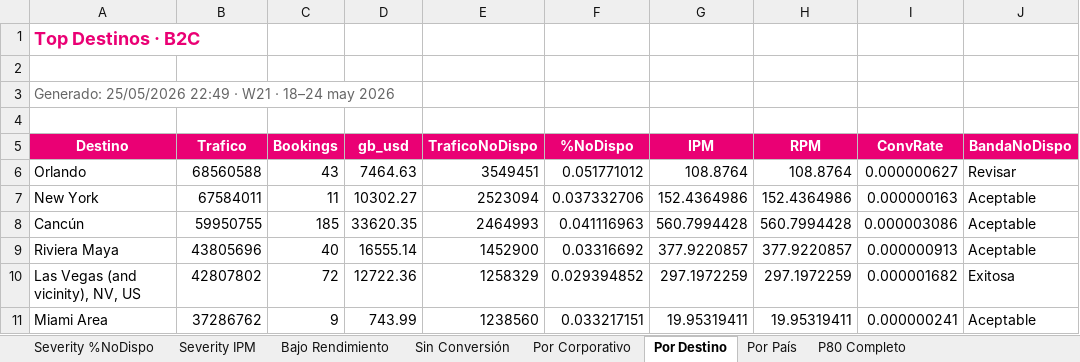
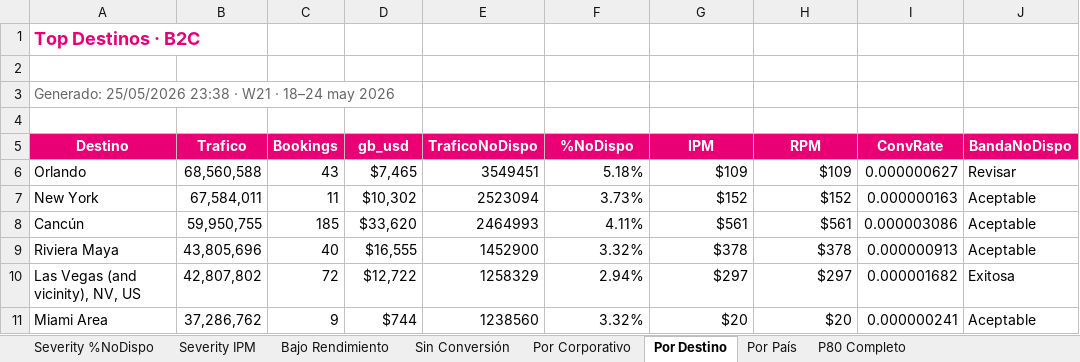
Before and after one commit to federicochurches/Price, an Excel workbook: rates-nodispo/week-21/Analisis_Rates_NoDispo_B2C_7d.xlsx, sheet Por Destino, drawn as a sheet; only a part is shown; values as stored, in another font and other column widths than the file's, no borders; the diff covers the shown part only; the diff names each change by its address in the sheet, - before the commit and + after, or states it on an @@ line.

Commit message:
Excel: top50→100, orden %NoDispo DESC/Eficacia ASC, formatos %, limpiar ID hotel CR

```diff
--- a/rates-nodispo/week-21/Analisis_Rates_NoDispo_B2C_7d.xlsx (sheet Por Destino)
+++ b/rates-nodispo/week-21/Analisis_Rates_NoDispo_B2C_7d.xlsx (sheet Por Destino)
-A3 (Destino): Generado: 25/05/2026 22:49 · W21…
+A3 (Destino): Generado: 25/05/2026 23:38 · W21…
-B6 (Trafico): 68560588
+B6 (Trafico): 68,560,588
-D6 (gb_usd): 7464.63
+D6 (gb_usd): $7,465
-F6 (%NoDispo): 0.051771012
+F6 (%NoDispo): 5.18%
-G6 (IPM): 108.8764
+G6 (IPM): $109
-H6 (RPM): 108.8764
+H6 (RPM): $109
-B7 (Trafico): 67584011
+B7 (Trafico): 67,584,011
-D7 (gb_usd): 10302.27
+D7 (gb_usd): $10,302
-F7 (%NoDispo): 0.037332706
+F7 (%NoDispo): 3.73%
-G7 (IPM): 152.4364986
+G7 (IPM): $152
-H7 (RPM): 152.4364986
+H7 (RPM): $152
-B8 (Trafico): 59950755
+B8 (Trafico): 59,950,755
-D8 (gb_usd): 33620.35
+D8 (gb_usd): $33,620
-F8 (%NoDispo): 0.041116963
+F8 (%NoDispo): 4.11%
-G8 (IPM): 560.7994428
+G8 (IPM): $561
-H8 (RPM): 560.7994428
+H8 (RPM): $561
-B9 (Trafico): 43805696
+B9 (Trafico): 43,805,696
-D9 (gb_usd): 16555.14
+D9 (gb_usd): $16,555
-F9 (%NoDispo): 0.03316692
+F9 (%NoDispo): 3.32%
-G9 (IPM): 377.9220857
+G9 (IPM): $378
-H9 (RPM): 377.9220857
+H9 (RPM): $378
-B10 (Trafico): 42807802
+B10 (Trafico): 42,807,802
-D10 (gb_usd): 12722.36
+D10 (gb_usd): $12,722
-F10 (%NoDispo): 0.029394852
+F10 (%NoDispo): 2.94%
-G10 (IPM): 297.1972259
+G10 (IPM): $297
-H10 (RPM): 297.1972259
+H10 (RPM): $297
-B11 (Trafico): 37286762
+B11 (Trafico): 37,286,762
-D11 (gb_usd): 743.99
+D11 (gb_usd): $744
-F11 (%NoDispo): 0.033217151
+F11 (%NoDispo): 3.32%
-G11 (IPM): 19.95319411
+G11 (IPM): $20
-H11 (RPM): 19.95319411
+H11 (RPM): $20
```
Also changed, not shown: 470 edited cells elsewhere in this sheet, sheet P80 Completo, sheet Por Corporativo, sheet Por País, sheet Sin Conversión, sheet Bajo Rendimiento, sheet Severity IPM, 1 more sheet, checkrates/week-21/Analisis_Checkrates_7d.xlsx, checkrates/week-21/Analisis_Checkrates_B2C_7d.xlsx, 11 other files.
